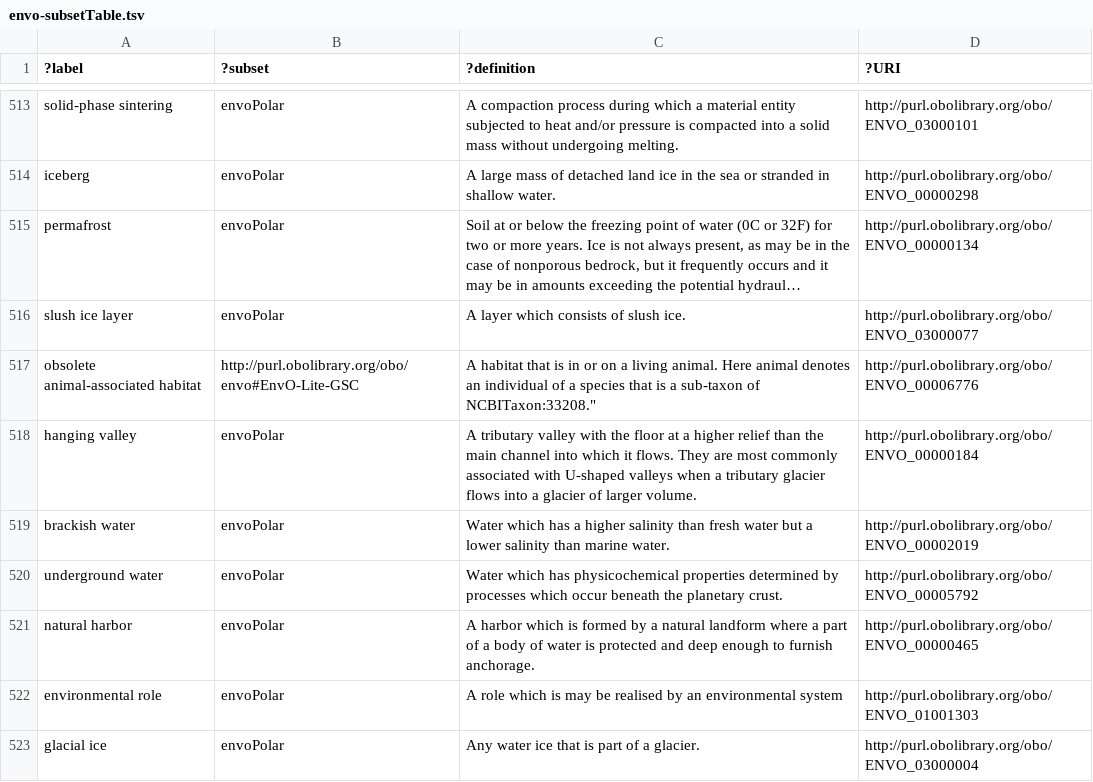
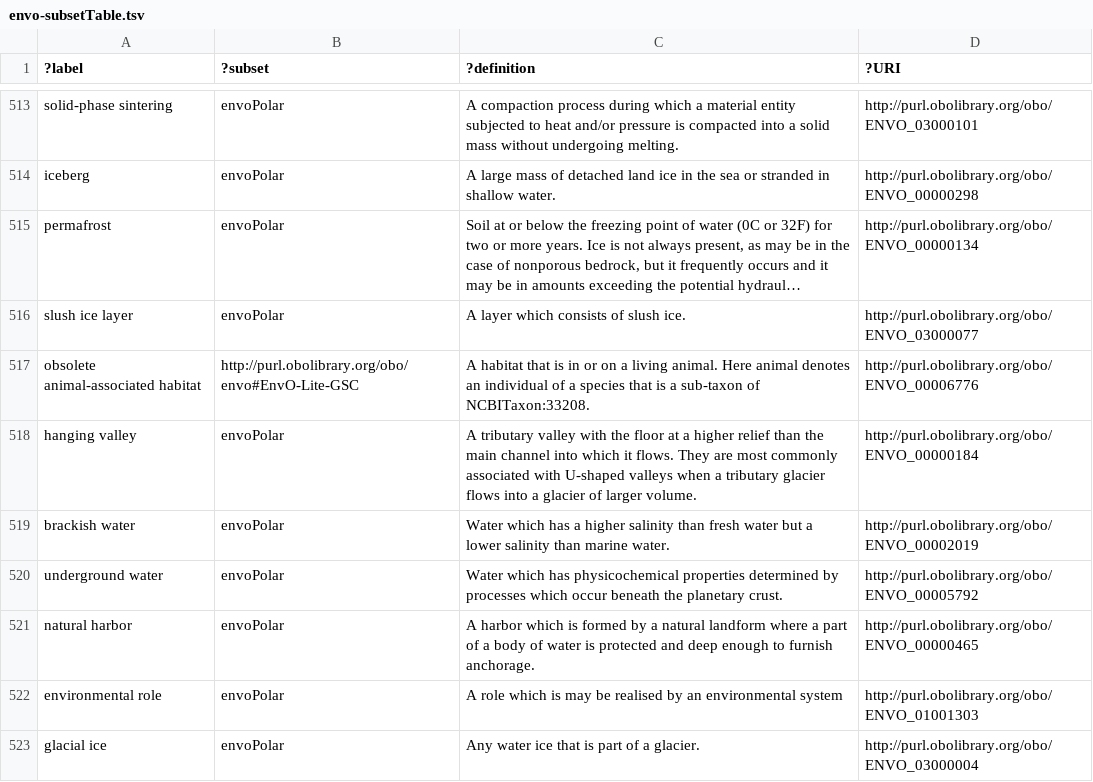
Before and after one commit to rdmpage/ecobiomics-hackathon, a TSV file: envo/envo-subsetTable.tsv, drawn as a sheet; only a part is shown, gaps mark what is left out; long unchanged cells end in …; the diff names each change by its address in the sheet, - before the commit and + after, or states it on an @@ line.

Commit message:
Tweak

```diff
--- a/envo/envo-subsetTable.tsv
+++ b/envo/envo-subsetTable.tsv
-C517 (?definition): …sub-taxon of NCBITaxon:33208."
+C517 (?definition): …sub-taxon of NCBITaxon:33208.
```
